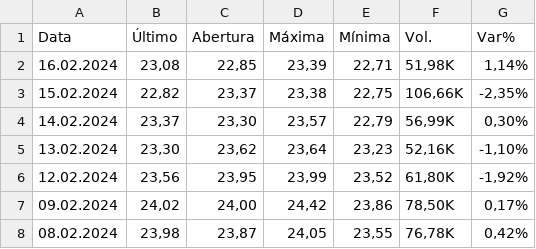
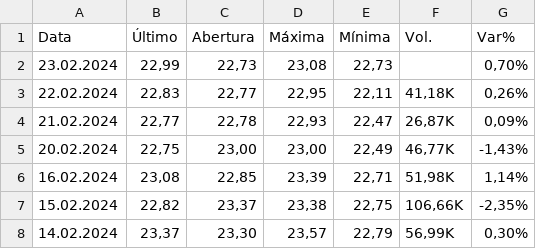
Before and after one commit to gui98araujo/impacto, a CSV file: Dados Históricos - Açúcar NY nº11 Futuros (6).csv, drawn as a sheet; only a part is shown; the shorter side is filled out with more unchanged rows; the diff names each change by its address in the sheet, - before the commit and + after, or states it on an @@ line.

```diff
--- a/Dados Históricos - Açúcar NY nº11 Futuros (6).csv
+++ b/Dados Históricos - Açúcar NY nº11 Futuros (6).csv
+row 2: 23.02.2024 | 22,99 | 22,73 | 23,08 | 22,73 |  | 0,70%
+row 3: 22.02.2024 | 22,83 | 22,77 | 22,95 | 22,11 | 41,18K | 0,26%
+row 4: 21.02.2024 | 22,77 | 22,78 | 22,93 | 22,47 | 26,87K | 0,09%
+row 5: 20.02.2024 | 22,75 | 23,00 | 23,00 | 22,49 | 46,77K | -1,43%
```
Also changed, not shown: USD_BRL Dados Históricos (2).csv.
